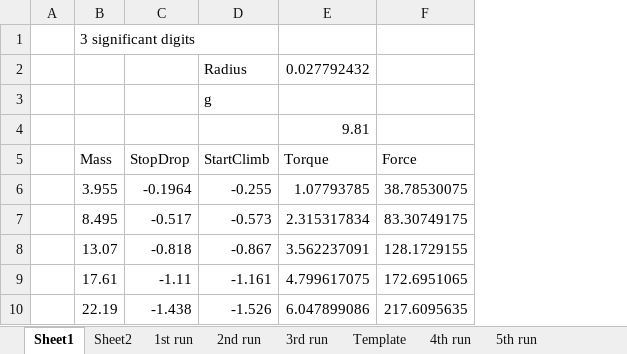
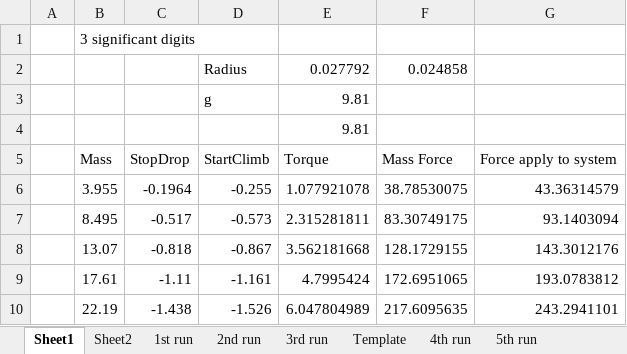
Before and after one commit to marinosb/virtual-spring, an Excel workbook: calibration/voltage-torque calibration.xlsx, sheet Sheet1, drawn as a sheet; only a part is shown; values as stored, in another font and other column widths than the file's, no borders; charts and pictures not drawn; removed rows and columns are numbered as before the commit, all else as after; the diff covers the shown part only; the diff names each change by its address in the sheet, - before the commit and + after, or states it on an @@ line.

```diff
--- a/calibration/voltage-torque calibration.xlsx (sheet Sheet1)
+++ b/calibration/voltage-torque calibration.xlsx (sheet Sheet1)
-column A, empty
+column A, empty
-column E, rows 2-10: 0.027792432 |  | 9.81 | Torque | 1.07793785 | 2.315317834 | 3.562237091 | 4.799617075 | 6.047899086
+column E, rows 2-10: 0.027792 | 9.81 | 9.81 | Torque | 1.077921078 | 2.315281811 | 3.562181668 | 4.7995424 | 6.047804989
+column G, rows 5-10: Force apply to system | 43.36314579 | 93.1403094 | 143.3012176 | 193.0783812 | 243.2941101
-F2: (empty)
+F2: 0.024858
-F5: Force
+F5: Mass Force
```
Also changed, not shown: 32 added rows elsewhere in this sheet, sheet SystemID, sheet resol1 run, other sheet tabs, charts or pictures, 1 other file.
